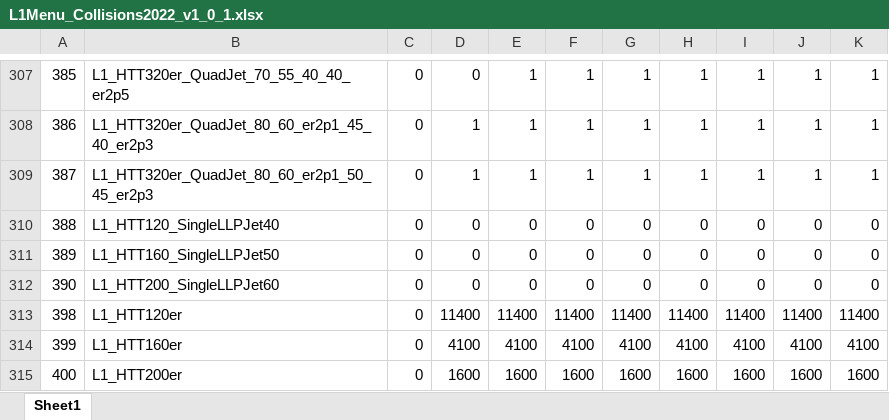
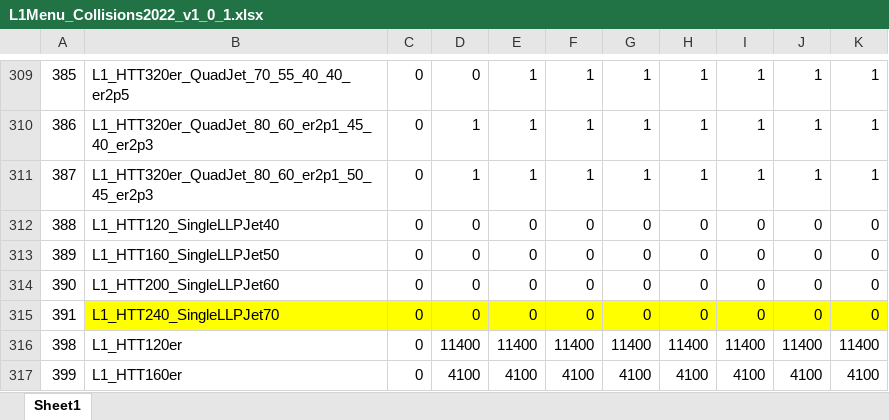
Before and after one commit to cms-l1-dpg/L1MenuRun3, an Excel workbook: development/L1Menu_Collisions2022_v1_0_1/PrescaleTable/L1Menu_Collisions2022_v1_0_1.xlsx, sheet Sheet1, drawn as a sheet; only a part is shown, gaps mark what is left out; the shorter side is filled out with more unchanged rows; values as stored, in another font and other column widths than the file's, no borders; the diff covers the shown part only; the diff names each change by its address in the sheet, - before the commit and + after, or states it on an @@ line.

```diff
--- a/development/L1Menu_Collisions2022_v1_0_1/PrescaleTable/L1Menu_Collisions2022_v1_0_1.xlsx (sheet Sheet1)
+++ b/development/L1Menu_Collisions2022_v1_0_1/PrescaleTable/L1Menu_Collisions2022_v1_0_1.xlsx (sheet Sheet1)
+row 315: 391 | L1_HTT240_SingleLLPJet70 | 0 | 0 | 0 | 0 | 0 | 0 | 0 | 0 | 0
```
Also changed, not shown: 2 added rows, 26 edited cells and cell formats elsewhere in this sheet, 1 other file.
